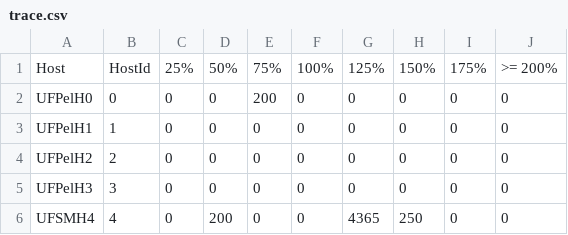
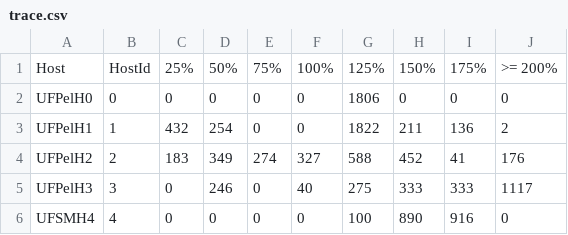
Before and after one commit to GersonCavalheiro/WCSim-antigo, a CSV file: output/trace.csv, drawn as a sheet; only a part is shown; the diff covers the shown part only.

```diff
--- a/output/trace.csv
+++ b/output/trace.csv
@@ -1,6 +1,6 @@
 Host,HostId,25%,50%,75%,100%,125%,150%,175%,>= 200%
-UFPelH0,0,0,0,200,0,0,0,0,0
-UFPelH1,1,0,0,0,0,0,0,0,0
-UFPelH2,2,0,0,0,0,0,0,0,0
-UFPelH3,3,0,0,0,0,0,0,0,0
-UFSMH4,4,0,200,0,0,4365,250,0,0
+UFPelH0,0,0,0,0,0,1806,0,0,0
+UFPelH1,1,432,254,0,0,1822,211,136,2
+UFPelH2,2,183,349,274,327,588,452,41,176
+UFPelH3,3,0,246,0,40,275,333,333,1117
+UFSMH4,4,0,0,0,0,100,890,916,0
```
Also changed, not shown: 59 edited cells elsewhere in this file, output/performance.csv, output/wallet.csv, 2 other files.
